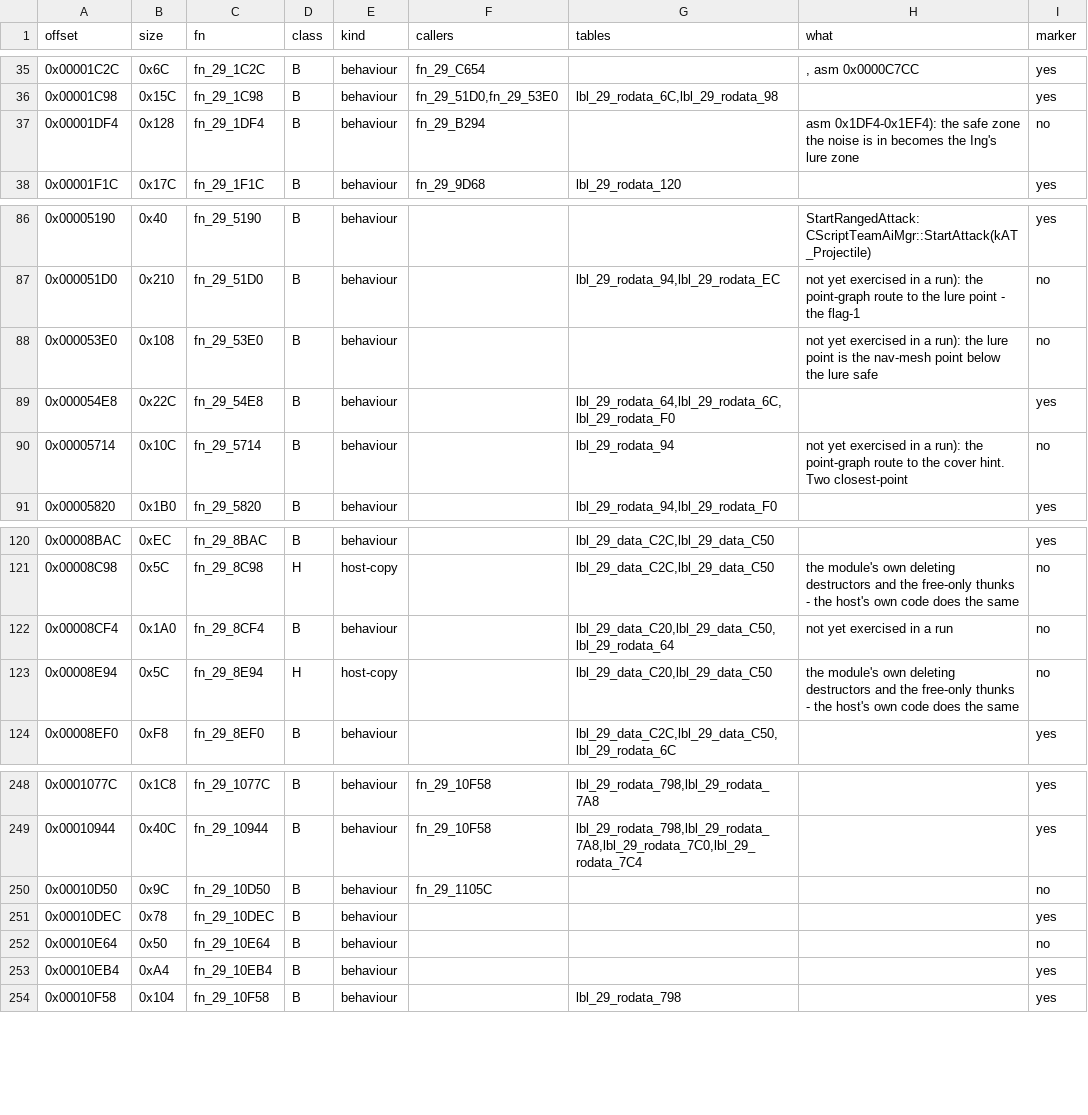
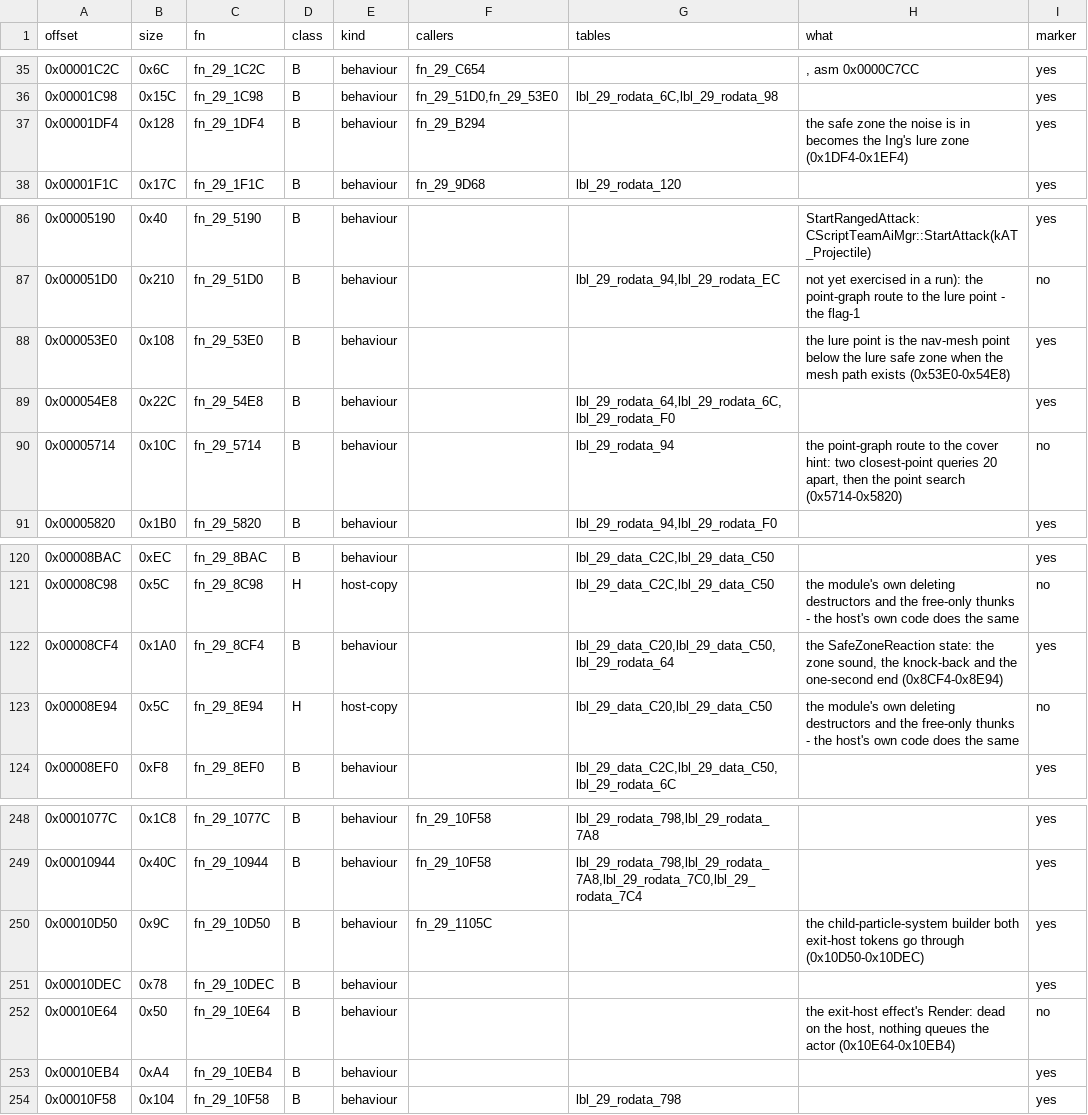
Before and after one commit to NitrosGits/MetroidPrime2Port-DSU, a TSV file: docs/module-analysis/Ing_functions.tsv, drawn as a sheet; only a part is shown, gaps mark what is left out.

Commit message:
Ing small rows (tail8): mark fn_29_1DF4, 53E0, 8CF4, 10D50; 10E64 proved dead; 5714 arms named
Read against the REL asm, the four behaviour bodies needed no change: 53E0's flag-1 mesh
query and kR_Success test (0x5470 `cmpwi r3,0` / `bne`, flags restored to 0x301 at 0x54B4),
5714's two 20-unit closest-point filters and its point search (0x5784/0x57C4/0x57F0),
8CF4's message switch (0x8CFC-0x8D24), forward knock-back (0x8D90, severity 1, animation -1)
and 0x350/GetTime second (0x8E48-0x8E70), and 10D50's single ConstructChildParticleSystem
call (0x10D50-0x10DC8) all agree with the port.

* fn_29_1DF4 lifted out of CIng::Listen into PortIngSafeZoneNoise (one call, asm 0xB3A8) so the
  body has a name; all five arms ran (38 hearing exits / 57 in, 5 unset takes, 23 not-a-zone
  replaces, 13 kept zones / 16 nearer replaces).
* 53E0 marked: 5 found paths / 9 failures, 14 mesh points / 14 missing, 46 no-zone / 28 zone.
* 8CF4 marked: msg 0/1/2 + 3 unknown, hurtful 4 / evaporating 136, CanIssueCommand 6 yes /
  134 no, time over a second 1 / under 61.
* 10D50 marked (branch-free in retail; the host HasReference guard never fired in the run).
* 10E64 left unmarked: 0 Render entries while the effect existed and AddToRenderer ran 22 times
  - its AddToRenderer (0x10DEC) never queues the actor and the ctor's model is CModelData()
  (0x11200), so nothing reaches vtable 0x2C.
* 5714 left unmarked: no hint ran (1/90); from == -1, to == -1, the search's failure arm and the
  host mPathArea guard did not - the first three need a point graph this area lacks
  (FindClosestPhysicalPoint stores any nearest candidate), the last a forced null.

Driver tools/drivers/ing_tail8.py, spec tools/cov/specs/ing_tail8.py (symbol-relative branches,
$eflags ZF/CF); runs 3x Agon 01_sand_entrance_dark, last: game exit 0, 0 caught/reach-stub.

```diff
--- a/docs/module-analysis/Ing_functions.tsv
+++ b/docs/module-analysis/Ing_functions.tsv
@@ -36,3 +36,3 @@ offset	size	fn	class	kind	callers	tables	what	marker
 0x00001C98	0x15C	fn_29_1C98	B	behaviour	fn_29_51D0,fn_29_53E0	lbl_29_rodata_6C,lbl_29_rodata_98		yes
-0x00001DF4	0x128	fn_29_1DF4	B	behaviour	fn_29_B294		asm 0x1DF4-0x1EF4): the safe zone the noise is in becomes the Ing's lure zone	no
+0x00001DF4	0x128	fn_29_1DF4	B	behaviour	fn_29_B294		the safe zone the noise is in becomes the Ing's lure zone (0x1DF4-0x1EF4)	yes
 0x00001F1C	0x17C	fn_29_1F1C	B	behaviour	fn_29_9D68	lbl_29_rodata_120		yes
@@ -87,5 +87,5 @@ offset	size	fn	class	kind	callers	tables	what	marker
 0x000051D0	0x210	fn_29_51D0	B	behaviour		lbl_29_rodata_94,lbl_29_rodata_EC	not yet exercised in a run): the point-graph route to the lure point - the flag-1	no
-0x000053E0	0x108	fn_29_53E0	B	behaviour			not yet exercised in a run): the lure point is the nav-mesh point below the lure safe	no
+0x000053E0	0x108	fn_29_53E0	B	behaviour			the lure point is the nav-mesh point below the lure safe zone when the mesh path exists (0x53E0-0x54E8)	yes
 0x000054E8	0x22C	fn_29_54E8	B	behaviour		lbl_29_rodata_64,lbl_29_rodata_6C,lbl_29_rodata_F0		yes
-0x00005714	0x10C	fn_29_5714	B	behaviour		lbl_29_rodata_94	not yet exercised in a run): the point-graph route to the cover hint. Two closest-point	no
+0x00005714	0x10C	fn_29_5714	B	behaviour		lbl_29_rodata_94	the point-graph route to the cover hint: two closest-point queries 20 apart, then the point search (0x5714-0x5820)	no
 0x00005820	0x1B0	fn_29_5820	B	behaviour		lbl_29_rodata_94,lbl_29_rodata_F0		yes
@@ -121,3 +121,3 @@ offset	size	fn	class	kind	callers	tables	what	marker
 0x00008C98	0x5C	fn_29_8C98	H	host-copy		lbl_29_data_C2C,lbl_29_data_C50	the module's own deleting destructors and the free-only thunks - the host's own code does the same	no
-0x00008CF4	0x1A0	fn_29_8CF4	B	behaviour		lbl_29_data_C20,lbl_29_data_C50,lbl_29_rodata_64	not yet exercised in a run	no
+0x00008CF4	0x1A0	fn_29_8CF4	B	behaviour		lbl_29_data_C20,lbl_29_data_C50,lbl_29_rodata_64	the SafeZoneReaction state: the zone sound, the knock-back and the one-second end (0x8CF4-0x8E94)	yes
 0x00008E94	0x5C	fn_29_8E94	H	host-copy		lbl_29_data_C20,lbl_29_data_C50	the module's own deleting destructors and the free-only thunks - the host's own code does the same	no
@@ -249,5 +249,5 @@ offset	size	fn	class	kind	callers	tables	what	marker
 0x00010944	0x40C	fn_29_10944	B	behaviour	fn_29_10F58	lbl_29_rodata_798,lbl_29_rodata_7A8,lbl_29_rodata_7C0,lbl_29_rodata_7C4		yes
-0x00010D50	0x9C	fn_29_10D50	B	behaviour	fn_29_1105C			no
+0x00010D50	0x9C	fn_29_10D50	B	behaviour	fn_29_1105C		the child-particle-system builder both exit-host tokens go through (0x10D50-0x10DEC)	yes
 0x00010DEC	0x78	fn_29_10DEC	B	behaviour				yes
-0x00010E64	0x50	fn_29_10E64	B	behaviour				no
+0x00010E64	0x50	fn_29_10E64	B	behaviour			the exit-host effect's Render: dead on the host, nothing queues the actor (0x10E64-0x10EB4)	no
 0x00010EB4	0xA4	fn_29_10EB4	B	behaviour				yes
```
Also changed, not shown: 6 other files.
